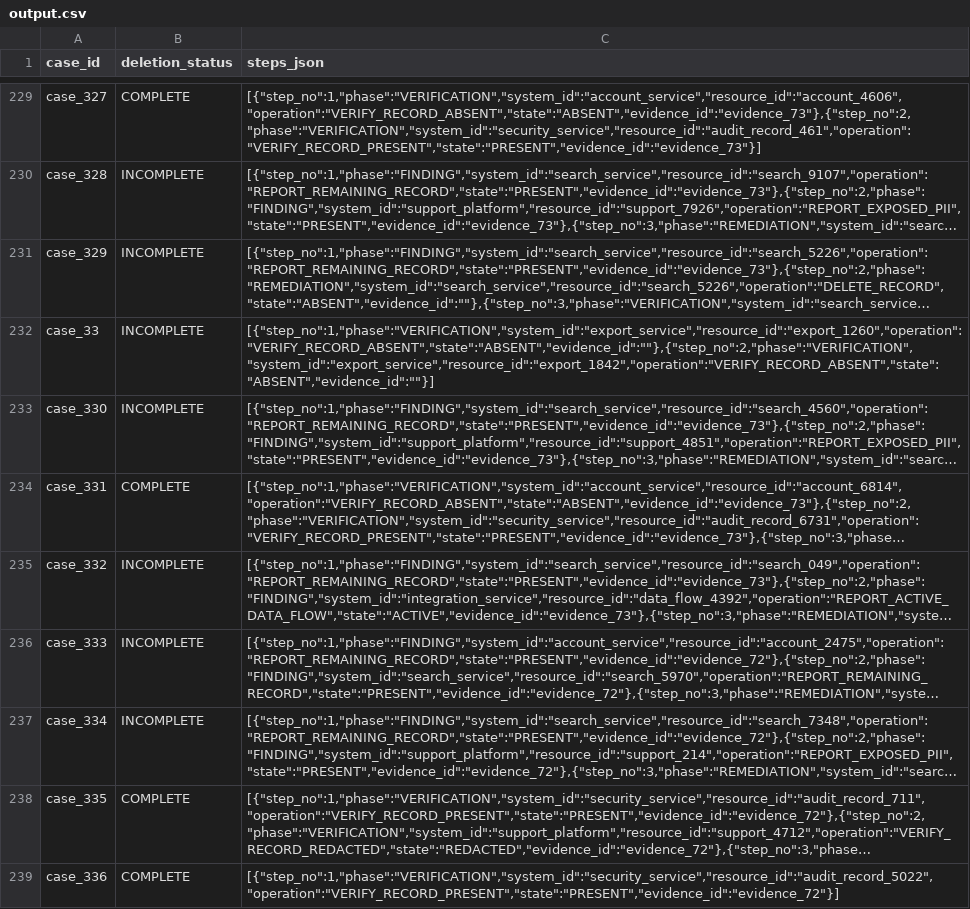
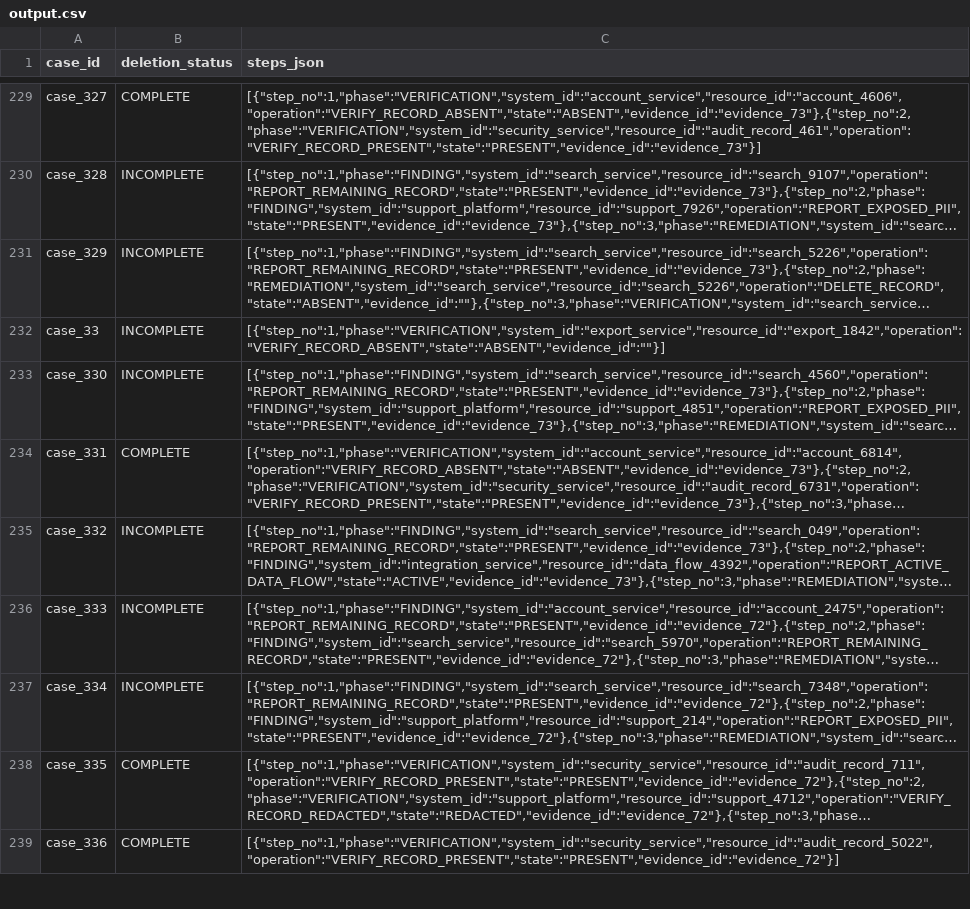
Before and after one commit to Kollishion/ghost-data-deletion-audit, a CSV file: output.csv, drawn as a sheet; only a part is shown, gaps mark what is left out; long unchanged cells end in …; the diff names each change by its address in the sheet, - before the commit and + after, or states it on an @@ line.

```diff
--- a/output.csv
+++ b/output.csv
-C232 (steps_json): [{"step_no":1,"phase":"VERIFICATION","system_id":"export_service","resource_id":"export_1260","operation":"VERIFY_RECORD_ABSENT","state":"ABSENT","evidence_id":""},{"step_no":2,"phase":"VERIFICATION","system_id":"export_service","resource_id":"export_1842","operation":"VERIFY_RECORD_ABSENT","state":"ABSENT","evidence_id":""}]
+C232 (steps_json): [{"step_no":1,"phase":"VERIFICATION","system_id":"export_service","resource_id":"export_1842","operation":"VERIFY_RECORD_ABSENT","state":"ABSENT","evidence_id":""}]
```
Also changed, not shown: 4 other files.
